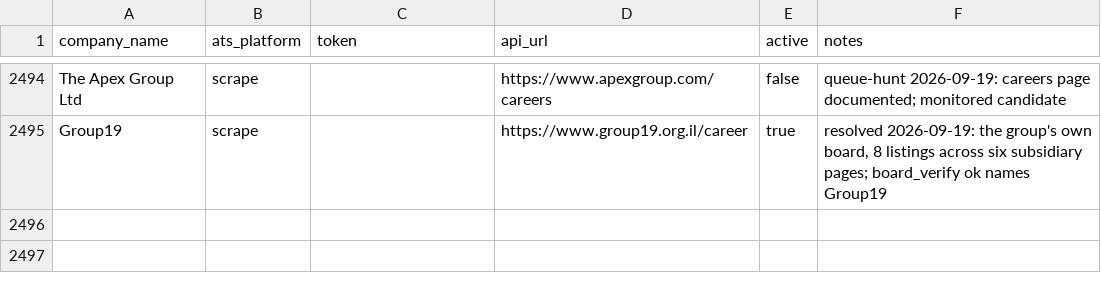
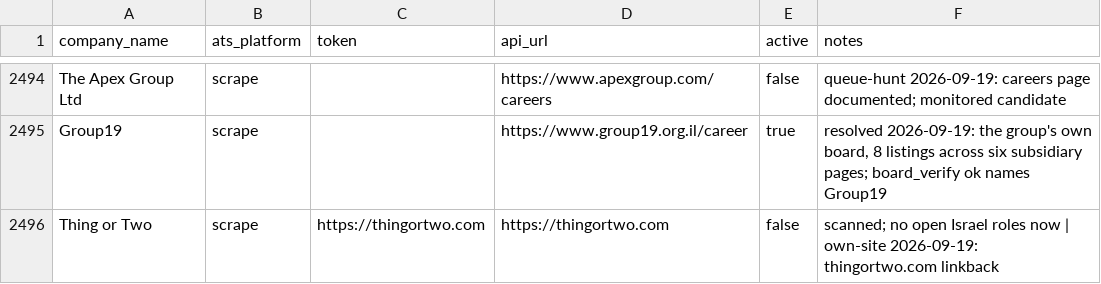
Before and after one commit to AnalystJobsIL/pipeline, a CSV file: companies.csv, drawn as a sheet; only a part is shown, gaps mark what is left out.

Commit message:
auto-expand: crack more companies 2026-09-19T03:12 (schedule run 35401355791) [skip ci] (row-merged)

```diff
--- a/companies.csv
+++ b/companies.csv
@@ -2495 +2495,2 @@ The Apex Group Ltd,scrape,,https://www.apexgroup.com/careers,false,queue-hunt 20
 Group19,scrape,,https://www.group19.org.il/career,true,"resolved 2026-09-19: the group's own board, 8 listings across six subsidiary pages; board_verify ok names Group19"
+Thing or Two,scrape,https://thingortwo.com,https://thingortwo.com,false,scanned; no open Israel roles now | own-site 2026-09-19: thingortwo.com linkback
```
Also changed, not shown: 2 other files.
